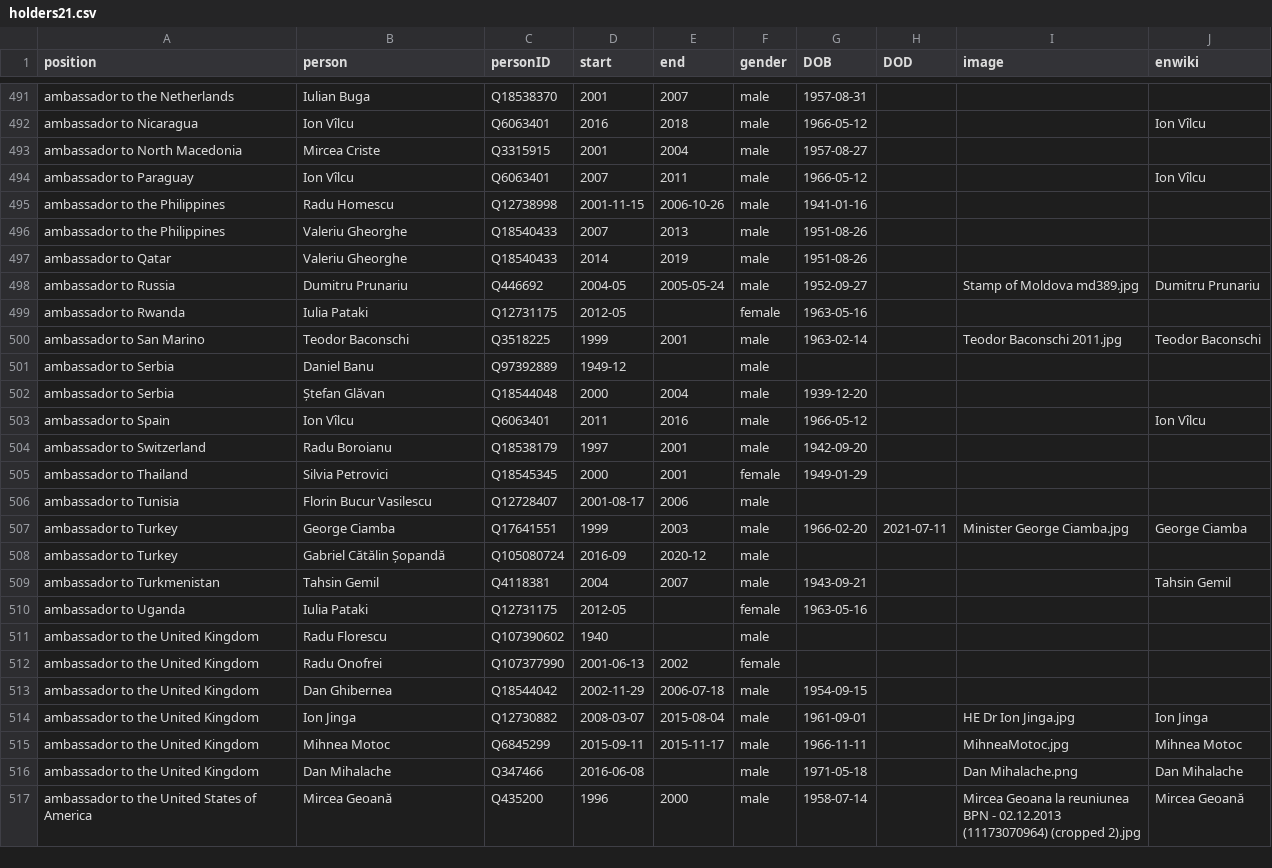
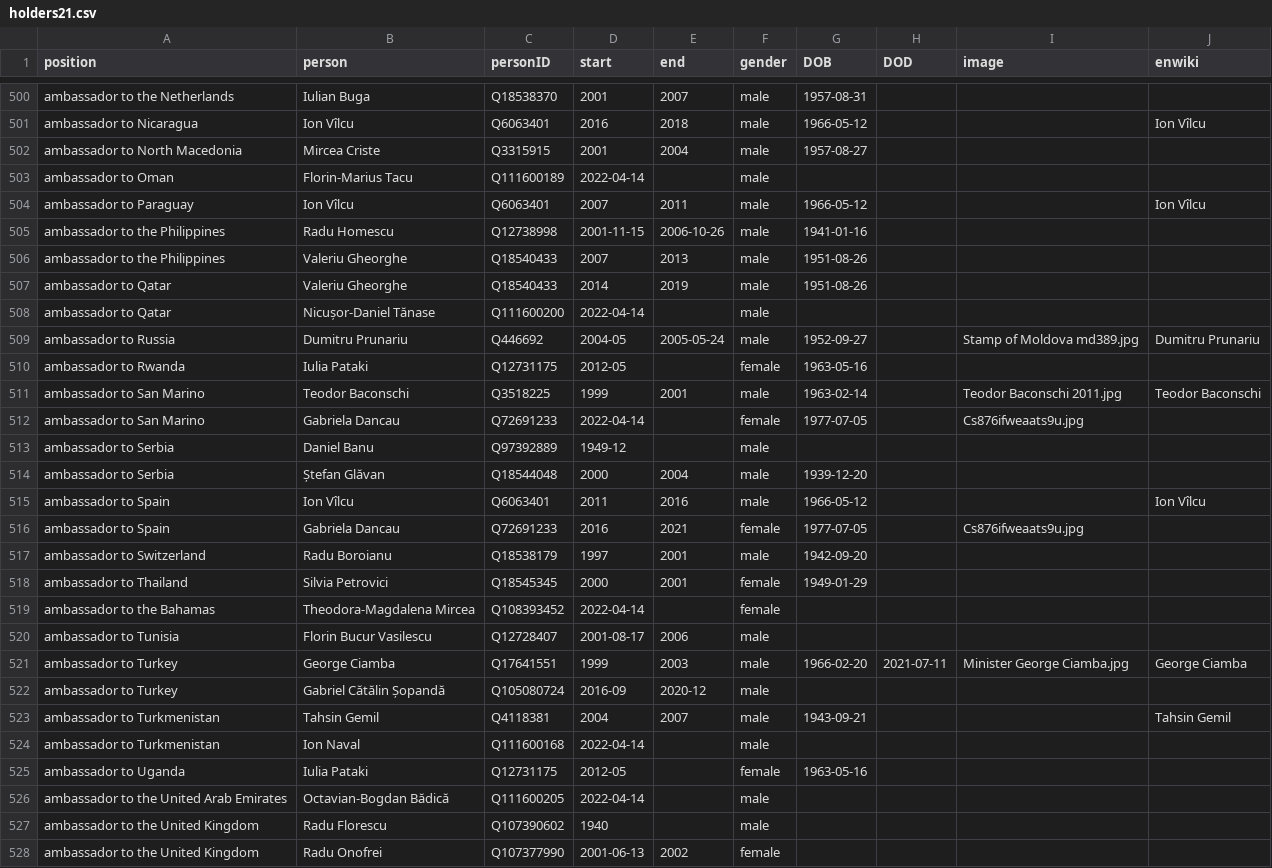
Before and after one commit to every-politician-scrapers/romania-cabinet, a CSV file: html/holders21.csv, drawn as a sheet; only a part is shown, gaps mark what is left out; the shorter side is filled out with more unchanged rows; the diff covers the shown part only.

```diff
--- a/html/holders21.csv
+++ b/html/holders21.csv
@@ -493,2 +502,3 @@ ambassador to Nicaragua,Ion Vîlcu,Q6063401,2016,2018,male,1966-05-12,,,Ion Vîl
 ambassador to North Macedonia,Mircea Criste,Q3315915,2001,2004,male,1957-08-27,,,
+ambassador to Oman,Florin-Marius Tacu,Q111600189,2022-04-14,,male,,,,
 ambassador to Paraguay,Ion Vîlcu,Q6063401,2007,2011,male,1966-05-12,,,Ion Vîlcu
@@ -497,2 +507,3 @@ ambassador to the Philippines,Valeriu Gheorghe,Q18540433,2007,2013,male,1951-08-
 ambassador to Qatar,Valeriu Gheorghe,Q18540433,2014,2019,male,1951-08-26,,,
+ambassador to Qatar,Nicușor-Daniel Tănase,Q111600200,2022-04-14,,male,,,,
 ambassador to Russia,Dumitru Prunariu,Q446692,2004-05,2005-05-24,male,1952-09-27,,Stamp of Moldova md389.jpg,Dumitru Prunariu
@@ -500,2 +511,3 @@ ambassador to Rwanda,Iulia Pataki,Q12731175,2012-05,,female,1963-05-16,,,
 ambassador to San Marino,Teodor Baconschi,Q3518225,1999,2001,male,1963-02-14,,Teodor Baconschi 2011.jpg,Teodor Baconschi
+ambassador to San Marino,Gabriela Dancau,Q72691233,2022-04-14,,female,1977-07-05,,Cs876ifweaats9u.jpg,
 ambassador to Serbia,Daniel Banu,Q97392889,1949-12,,male,,,,
@@ -503,4 +515,6 @@ ambassador to Serbia,Ștefan Glăvan,Q18544048,2000,2004,male,1939-12-20,,,
 ambassador to Spain,Ion Vîlcu,Q6063401,2011,2016,male,1966-05-12,,,Ion Vîlcu
+ambassador to Spain,Gabriela Dancau,Q72691233,2016,2021,female,1977-07-05,,Cs876ifweaats9u.jpg,
 ambassador to Switzerland,Radu Boroianu,Q18538179,1997,2001,male,1942-09-20,,,
 ambassador to Thailand,Silvia Petrovici,Q18545345,2000,2001,female,1949-01-29,,,
+ambassador to the Bahamas,Theodora-Magdalena Mircea,Q108393452,2022-04-14,,female,,,,
 ambassador to Tunisia,Florin Bucur Vasilescu,Q12728407,2001-08-17,2006,male,,,,
@@ -509,3 +523,5 @@ ambassador to Turkey,Gabriel Cătălin Șopandă,Q105080724,2016-09,2020-12,male
 ambassador to Turkmenistan,Tahsin Gemil,Q4118381,2004,2007,male,1943-09-21,,,Tahsin Gemil
+ambassador to Turkmenistan,Ion Naval,Q111600168,2022-04-14,,male,,,,
 ambassador to Uganda,Iulia Pataki,Q12731175,2012-05,,female,1963-05-16,,,
+ambassador to the United Arab Emirates,Octavian-Bogdan Bădică,Q111600205,2022-04-14,,male,,,,
 ambassador to the United Kingdom,Radu Florescu,Q107390602,1940,,male,,,,
```
Also changed, not shown: 9 added rows and 7 edited cells elsewhere in this file, html/current.csv, html/legislators.csv, 1 other file.
